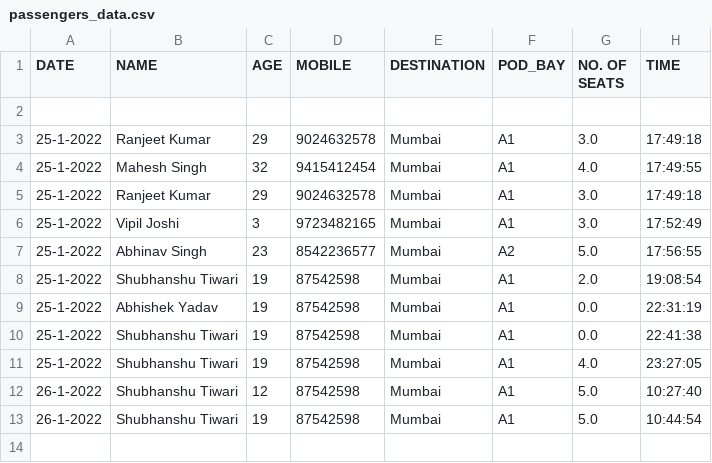
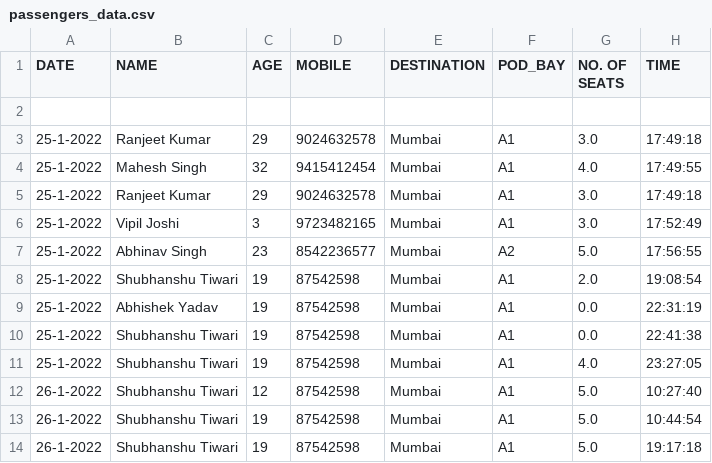
Before and after one commit to mohit2pal/Levitation, a CSV file: static/css/passengers_data.csv, drawn as a sheet.

```diff
--- a/static/css/passengers_data.csv
+++ b/static/css/passengers_data.csv
@@ -13 +13,2 @@ DATE,NAME,AGE,MOBILE,DESTINATION,POD_BAY,NO. OF SEATS,TIME
 26-1-2022,Shubhanshu Tiwari,19,87542598,Mumbai,A1,5.0,10:44:54
+26-1-2022,Shubhanshu Tiwari,19,87542598,Mumbai,A1,5.0,19:17:18
```
Also changed, not shown: 4 other files.
